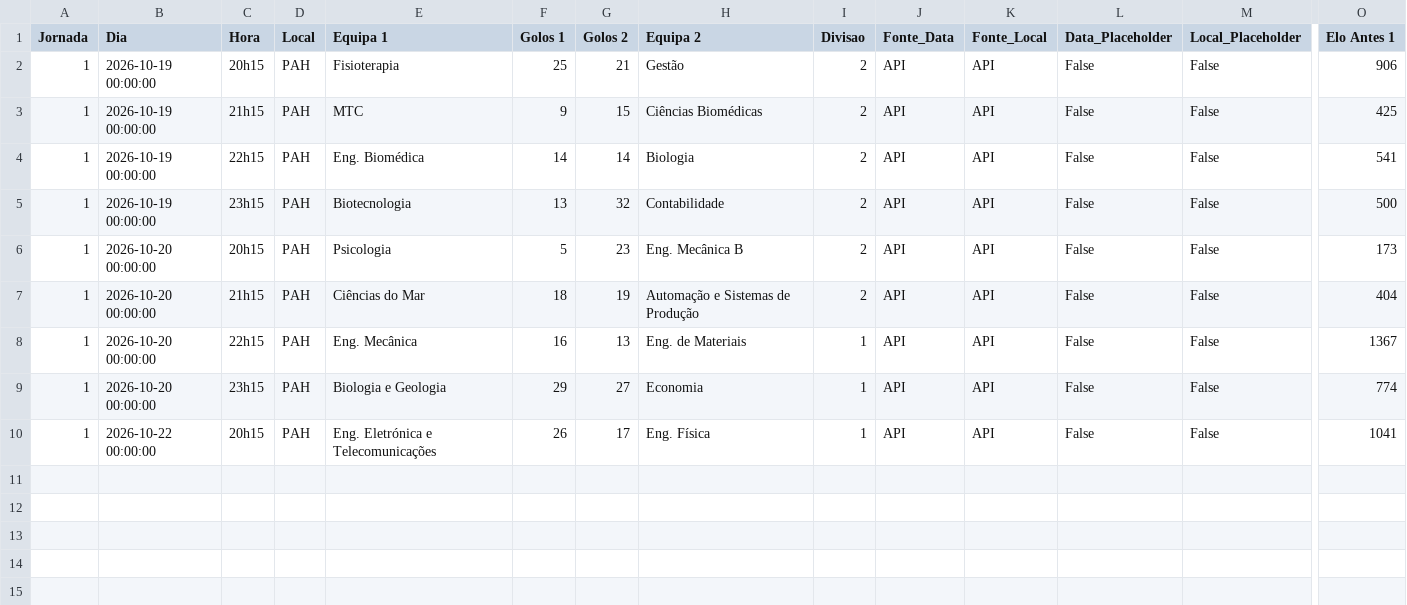
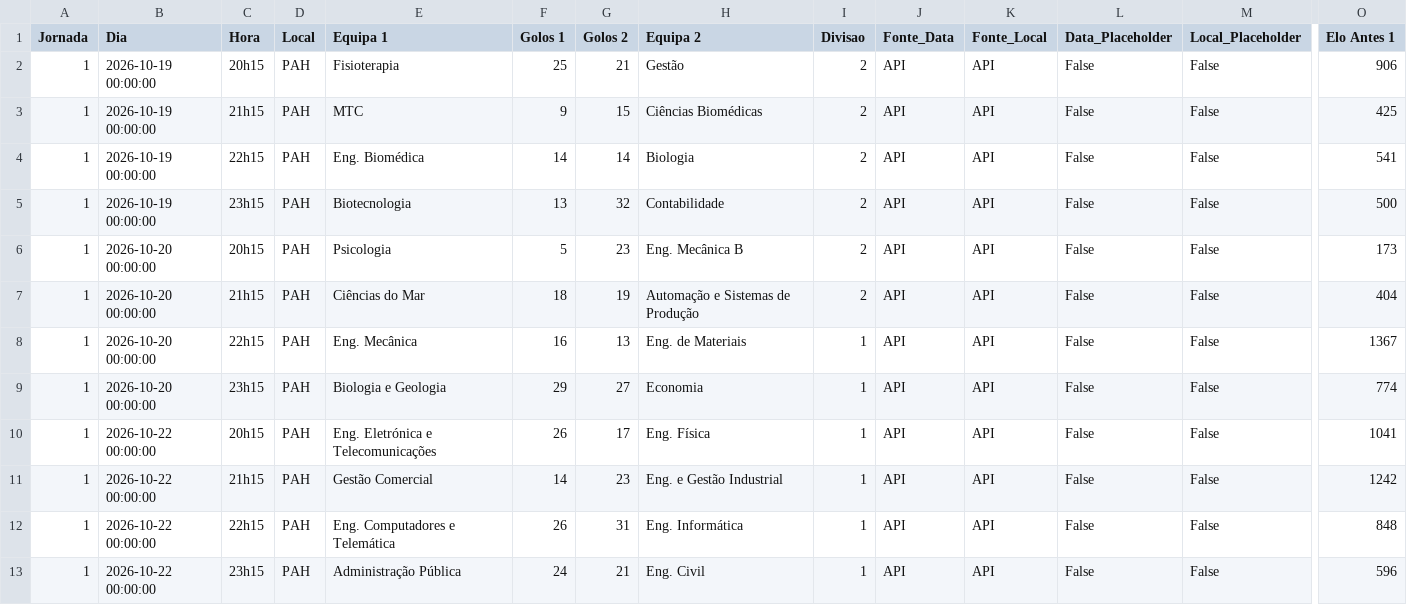
Before and after one commit to NEI-AAUAV/mmr_ta-aua, a CSV file: docs/output/elo_ratings/detalhe_ANDEBOL MISTO_26_27.csv, drawn as a sheet; only a part is shown, gaps mark what is left out; rows hold the shown columns only; the diff names each change by its address in the sheet, - before the commit and + after, or states it on an @@ line.

```diff
--- a/docs/output/elo_ratings/detalhe_ANDEBOL MISTO_26_27.csv
+++ b/docs/output/elo_ratings/detalhe_ANDEBOL MISTO_26_27.csv
+row 11: 1 | 2026-10-22 00:00:00 | 21h15 | PAH | Gestão Comercial | 14 | 23 | Eng. e Gestão Industrial | 1 | API | API | False | False | 1242
+row 12: 1 | 2026-10-22 00:00:00 | 22h15 | PAH | Eng. Computadores e Telemática | 26 | 31 | Eng. Informática | 1 | API | API | False | False | 848
+row 13: 1 | 2026-10-22 00:00:00 | 23h15 | PAH | Administração Pública | 24 | 21 | Eng. Civil | 1 | API | API | False | False | 596
```
Also changed, not shown: docs/output/csv_modalidades/ANDEBOL MISTO_26_27.csv, docs/output/elo_ratings/classificacao_ANDEBOL MISTO_26_27.csv, 28 other files.
